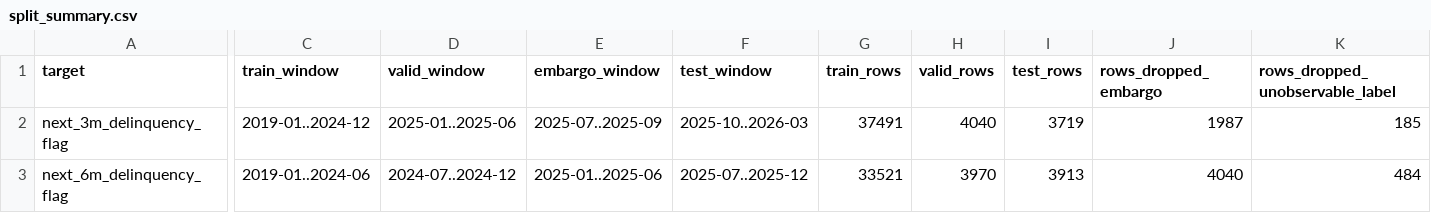
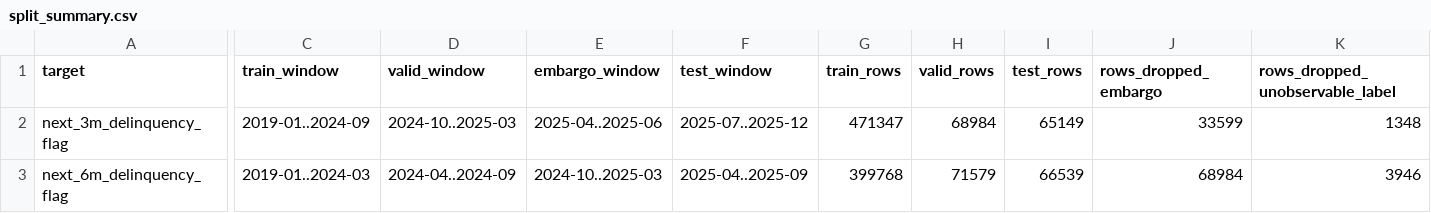
Before and after one commit to tanaysinghh/loan-performance-intelligence-engine, a CSV file: reports/split_summary.csv, drawn as a sheet; only a part is shown, gaps mark what is left out; the diff covers the shown part only; the diff names each change by its address in the sheet, - before the commit and + after, or states it on an @@ line.

```diff
--- a/reports/split_summary.csv
+++ b/reports/split_summary.csv
-C2 (train_window): 2019-01..2024-12
+C2 (train_window): 2019-01..2024-09
-D2 (valid_window): 2025-01..2025-06
+D2 (valid_window): 2024-10..2025-03
-E2 (embargo_window): 2025-07..2025-09
+E2 (embargo_window): 2025-04..2025-06
-F2 (test_window): 2025-10..2026-03
+F2 (test_window): 2025-07..2025-12
-G2 (train_rows): 37491
+G2 (train_rows): 471347
-H2 (valid_rows): 4040
+H2 (valid_rows): 68984
-I2 (test_rows): 3719
+I2 (test_rows): 65149
-J2 (rows_dropped_embargo): 1987
+J2 (rows_dropped_embargo): 33599
-K2 (rows_dropped_unobservable_label): 185
+K2 (rows_dropped_unobservable_label): 1348
-C3 (train_window): 2019-01..2024-06
+C3 (train_window): 2019-01..2024-03
-D3 (valid_window): 2024-07..2024-12
+D3 (valid_window): 2024-04..2024-09
-E3 (embargo_window): 2025-01..2025-06
+E3 (embargo_window): 2024-10..2025-03
-F3 (test_window): 2025-07..2025-12
+F3 (test_window): 2025-04..2025-09
-G3 (train_rows): 33521
+G3 (train_rows): 399768
-H3 (valid_rows): 3970
+H3 (valid_rows): 71579
-I3 (test_rows): 3913
+I3 (test_rows): 66539
-J3 (rows_dropped_embargo): 4040
+J3 (rows_dropped_embargo): 68984
-K3 (rows_dropped_unobservable_label): 484
+K3 (rows_dropped_unobservable_label): 3946
```
Also changed, not shown: 54 edited cells elsewhere in this file, reports/cumulative_incidence.csv, reports/km_default_curve.csv, 19 other files.
